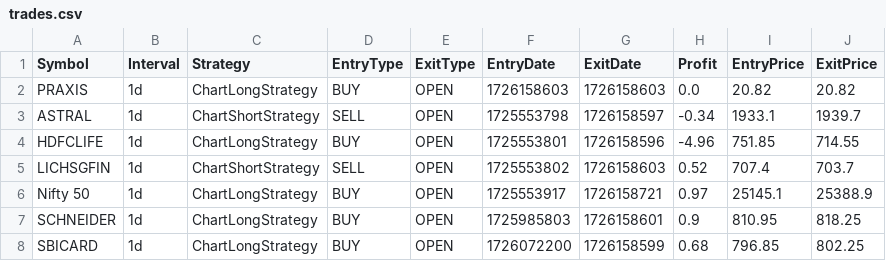
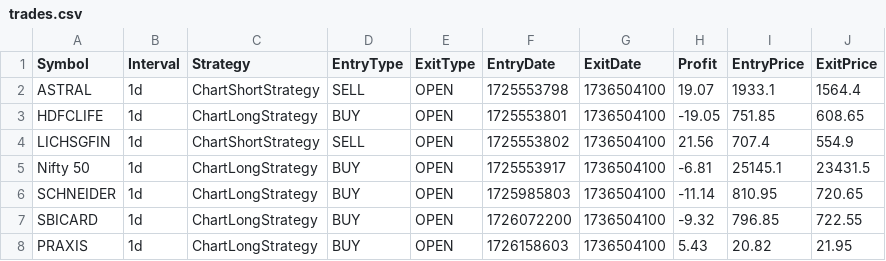
Before and after one commit to vilassn/wavesignal, a CSV file: appdata/trades.csv, drawn as a sheet.

```diff
--- a/appdata/trades.csv
+++ b/appdata/trades.csv
@@ -1,8 +1,8 @@
 Symbol,Interval,Strategy,EntryType,ExitType,EntryDate,ExitDate,Profit,EntryPrice,ExitPrice
-PRAXIS,1d,ChartLongStrategy,BUY,OPEN,1726158603,1726158603,0.0,20.82,20.82
-ASTRAL,1d,ChartShortStrategy,SELL,OPEN,1725553798,1726158597,-0.34,1933.1,1939.7
-HDFCLIFE,1d,ChartLongStrategy,BUY,OPEN,1725553801,1726158596,-4.96,751.85,714.55
-LICHSGFIN,1d,ChartShortStrategy,SELL,OPEN,1725553802,1726158603,0.52,707.4,703.7
-Nifty 50,1d,ChartLongStrategy,BUY,OPEN,1725553917,1726158721,0.97,25145.1,25388.9
-SCHNEIDER,1d,ChartLongStrategy,BUY,OPEN,1725985803,1726158601,0.9,810.95,818.25
-SBICARD,1d,ChartLongStrategy,BUY,OPEN,1726072200,1726158599,0.68,796.85,802.25
+ASTRAL,1d,ChartShortStrategy,SELL,OPEN,1725553798,1736504100,19.07,1933.1,1564.4
+HDFCLIFE,1d,ChartLongStrategy,BUY,OPEN,1725553801,1736504100,-19.05,751.85,608.65
+LICHSGFIN,1d,ChartShortStrategy,SELL,OPEN,1725553802,1736504100,21.56,707.4,554.9
+Nifty 50,1d,ChartLongStrategy,BUY,OPEN,1725553917,1736504100,-6.81,25145.1,23431.5
+SCHNEIDER,1d,ChartLongStrategy,BUY,OPEN,1725985803,1736504100,-11.14,810.95,720.65
+SBICARD,1d,ChartLongStrategy,BUY,OPEN,1726072200,1736504100,-9.32,796.85,722.55
+PRAXIS,1d,ChartLongStrategy,BUY,OPEN,1726158603,1736504100,5.43,20.82,21.95
```
Also changed, not shown: appdata/settings/ChartSettingMap.csv, appdata/settings/SettingMap.csv, 4 other files.
